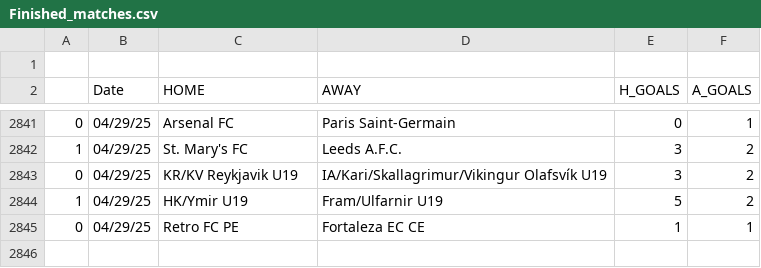
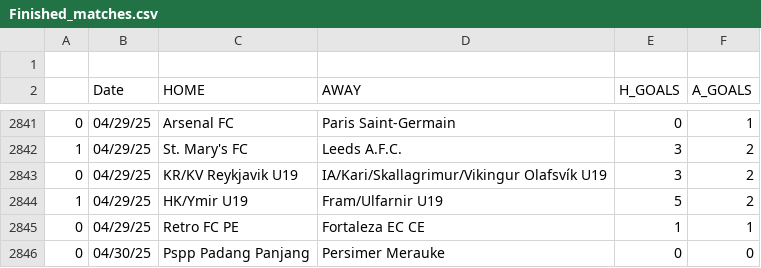
Before and after one commit to JOSPHATT/Finished_Matches, a CSV file: Finished_matches.csv, drawn as a sheet; only a part is shown, gaps mark what is left out; the diff names each change by its address in the sheet, - before the commit and + after, or states it on an @@ line.

```diff
--- a/Finished_matches.csv
+++ b/Finished_matches.csv
+row 2846: 0 | 04/30/25 | Pspp Padang Panjang | Persimer Merauke | 0 | 0
```
